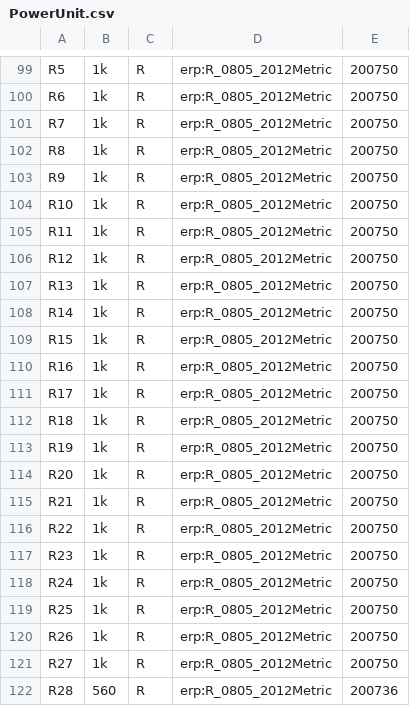
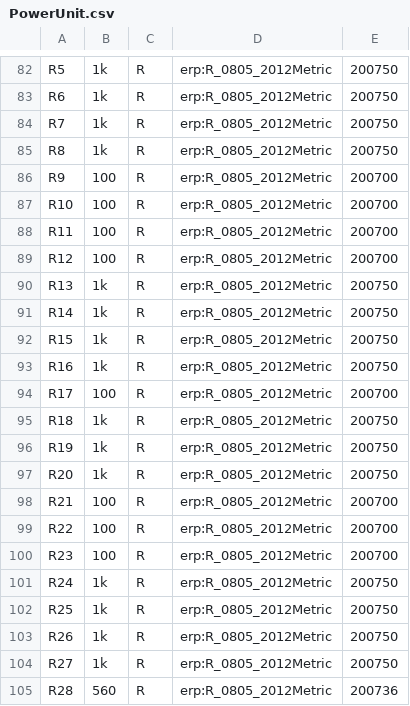
Before and after one commit to JacobNeergaard/powerunit, a CSV file: PCB/PowerUnit.csv, drawn as a sheet; only a part is shown, gaps mark what is left out; the diff covers the shown part only.

```diff
--- a/PCB/PowerUnit.csv
+++ b/PCB/PowerUnit.csv
@@ -102,6 +85,6 @@
 "R8","1k","R","erp:R_0805_2012Metric","200750"
-"R9","1k","R","erp:R_0805_2012Metric","200750"
-"R10","1k","R","erp:R_0805_2012Metric","200750"
-"R11","1k","R","erp:R_0805_2012Metric","200750"
-"R12","1k","R","erp:R_0805_2012Metric","200750"
+"R9","100","R","erp:R_0805_2012Metric","200700"
+"R10","100","R","erp:R_0805_2012Metric","200700"
+"R11","100","R","erp:R_0805_2012Metric","200700"
+"R12","100","R","erp:R_0805_2012Metric","200700"
 "R13","1k","R","erp:R_0805_2012Metric","200750"
@@ -110,3 +93,3 @@
 "R16","1k","R","erp:R_0805_2012Metric","200750"
-"R17","1k","R","erp:R_0805_2012Metric","200750"
+"R17","100","R","erp:R_0805_2012Metric","200700"
 "R18","1k","R","erp:R_0805_2012Metric","200750"
@@ -114,5 +97,5 @@
 "R20","1k","R","erp:R_0805_2012Metric","200750"
-"R21","1k","R","erp:R_0805_2012Metric","200750"
-"R22","1k","R","erp:R_0805_2012Metric","200750"
-"R23","1k","R","erp:R_0805_2012Metric","200750"
+"R21","100","R","erp:R_0805_2012Metric","200700"
+"R22","100","R","erp:R_0805_2012Metric","200700"
+"R23","100","R","erp:R_0805_2012Metric","200700"
 "R24","1k","R","erp:R_0805_2012Metric","200750"
```
Also changed, not shown: 14 added rows, 19 removed rows and 5 edited cells elsewhere in this file, 4 other files.
